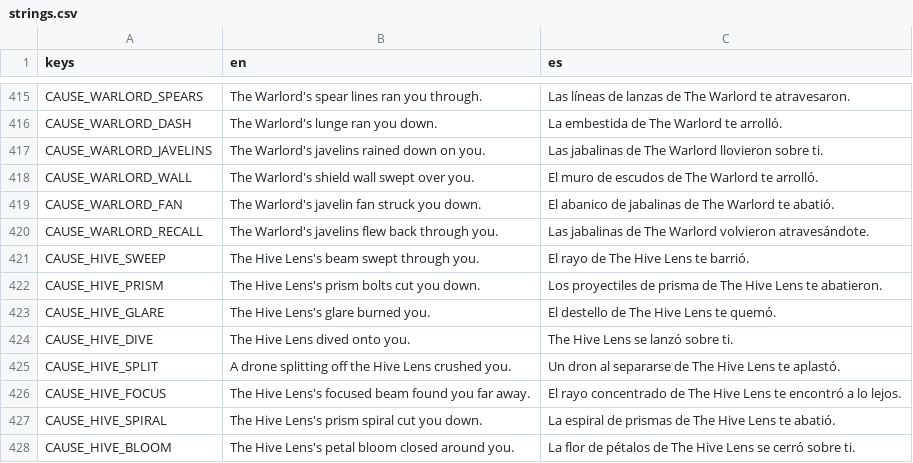
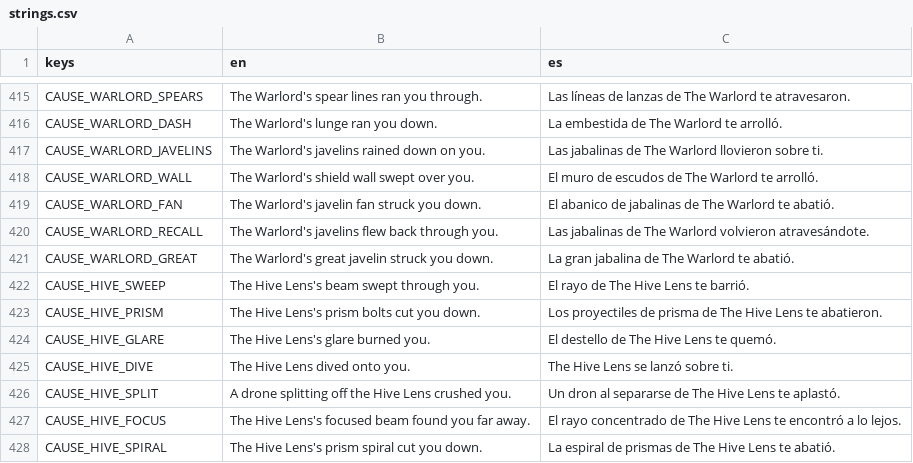
Before and after one commit to riusprime/zero-depth, a CSV file: locale/strings.csv, drawn as a sheet; only a part is shown, gaps mark what is left out; the shorter side is filled out with more unchanged rows; the diff names each change by its address in the sheet, - before the commit and + after, or states it on an @@ line.

```diff
--- a/locale/strings.csv
+++ b/locale/strings.csv
+row 421: CAUSE_WARLORD_GREAT | The Warlord's great javelin struck you down. | La gran jabalina de The Warlord te abatió.
```
Also changed, not shown: 33 other files.
